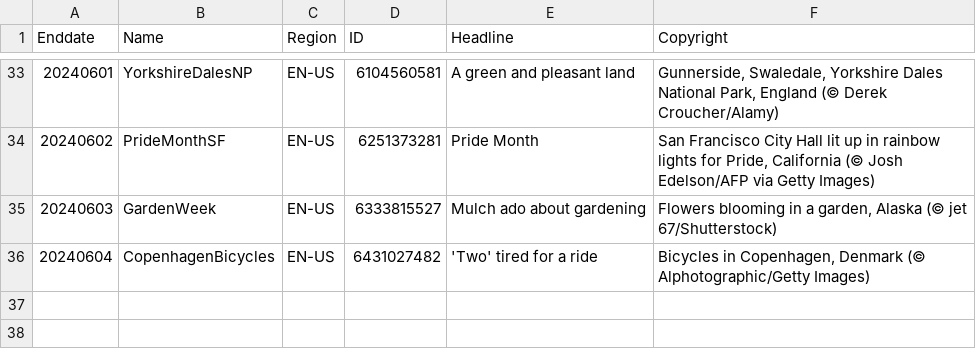
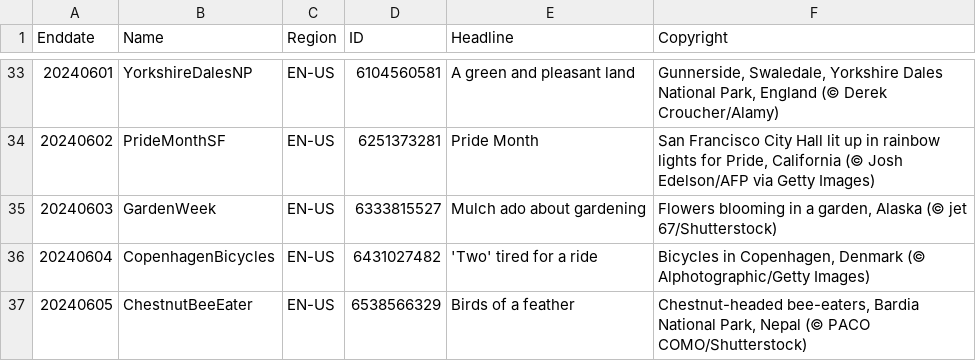
Before and after one commit to tauyoungsama/imageArchive, a CSV file: metadata/EN-US.csv, drawn as a sheet; only a part is shown, gaps mark what is left out.

```diff
--- a/metadata/EN-US.csv
+++ b/metadata/EN-US.csv
@@ -36 +36,2 @@ Enddate,Name,Region,ID,Headline,Copyright
 20240604,CopenhagenBicycles,EN-US,6431027482,"'Two' tired for a ride","Bicycles in Copenhagen, Denmark (© Alphotographic/Getty Images)"
+20240605,ChestnutBeeEater,EN-US,6538566329,"Birds of a feather","Chestnut-headed bee-eaters, Bardia National Park, Nepal (© PACO COMO/Shutterstock)"
```
Also changed, not shown: metadata/EN-GB.csv, metadata/EN-IN.csv, 9 other files.
